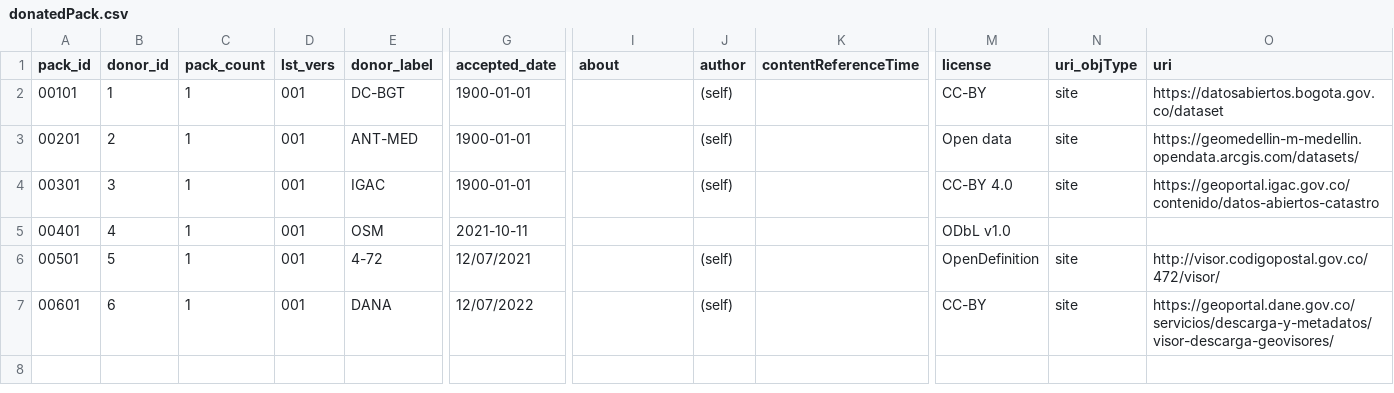
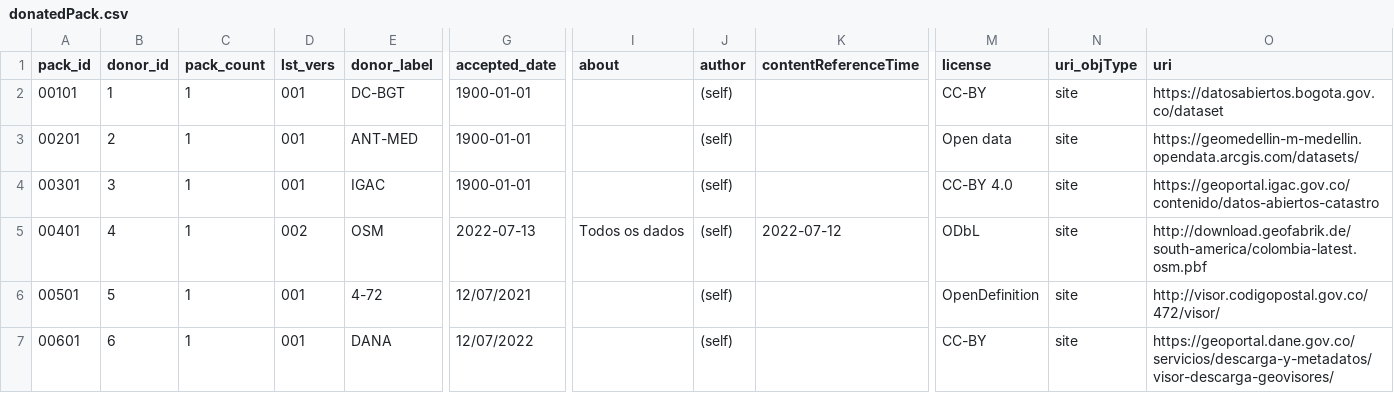
Before and after one commit to digital-guard/preserv-CO, a CSV file: data/donatedPack.csv, drawn as a sheet; only a part is shown, gaps mark what is left out; the diff names each change by its address in the sheet, - before the commit and + after, or states it on an @@ line.

Commit message:
new version osm data.

```diff
--- a/data/donatedPack.csv
+++ b/data/donatedPack.csv
-D5 (lst_vers): 001
+D5 (lst_vers): 002
-G5 (accepted_date): 2021-10-11
+G5 (accepted_date): 2022-07-13
-I5 (about): (empty)
+I5 (about): Todos os dados
-J5 (author): (empty)
+J5 (author): (self)
-K5 (contentReferenceTime): (empty)
+K5 (contentReferenceTime): 2022-07-12
-M5 (license): ODbL v1.0
+M5 (license): ODbL
-N5 (uri_objType): (empty)
+N5 (uri_objType): site
-O5 (uri): (empty)
+O5 (uri): http://download.geofabrik.de/south-america/colombia-latest.osm.pbf
```
Also changed, not shown: 3 other files.
